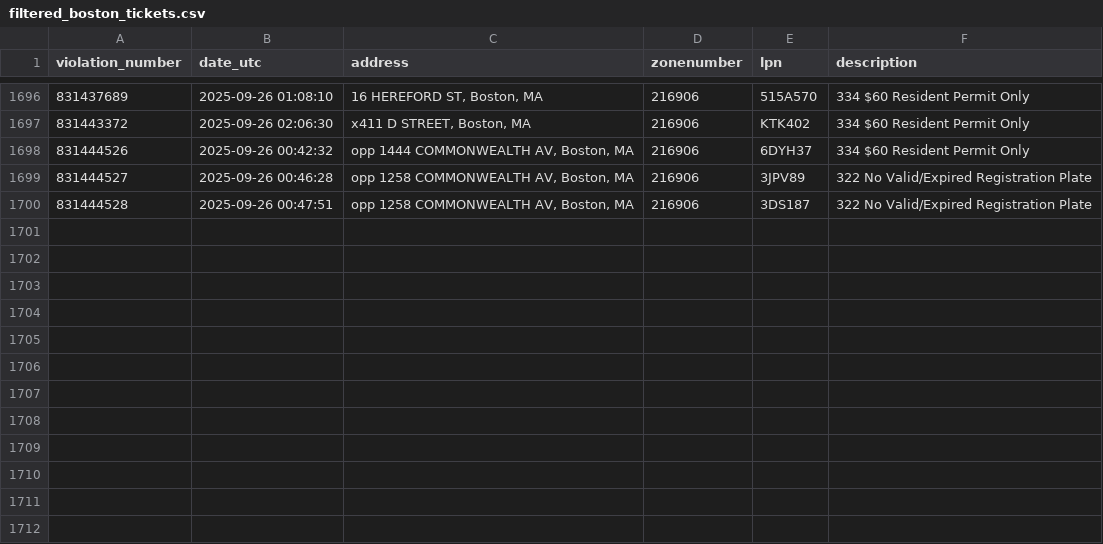
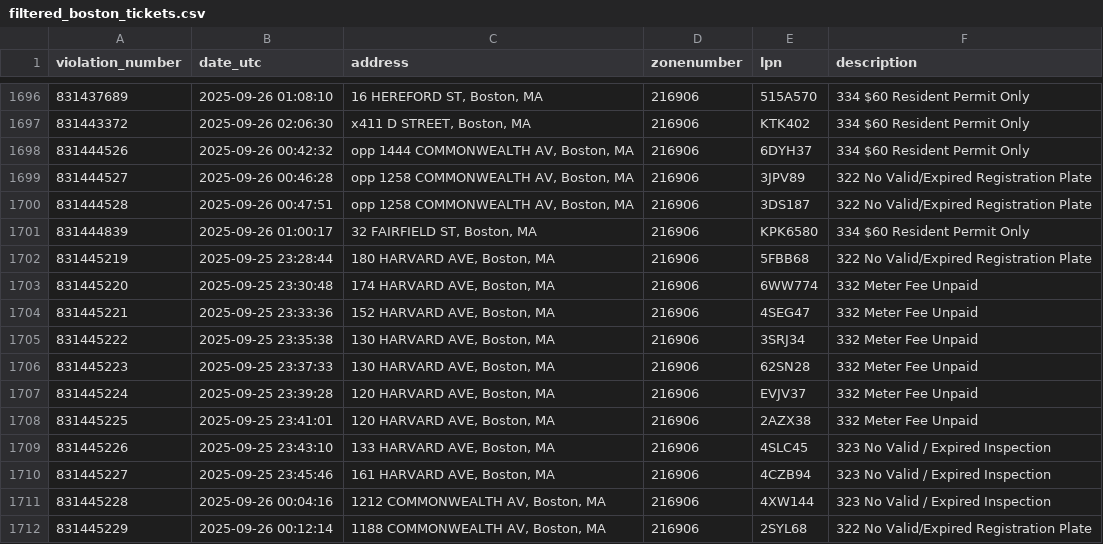
Before and after one commit to jack898/PollingAuto, a CSV file: filtered_boston_tickets.csv, drawn as a sheet; only a part is shown, gaps mark what is left out.

```diff
--- a/filtered_boston_tickets.csv
+++ b/filtered_boston_tickets.csv
@@ -1700 +1700,13 @@ violation_number,date_utc,address,zonenumber,lpn,description
 831444528,2025-09-26 00:47:51,"opp 1258 COMMONWEALTH AV, Boston, MA",216906,3DS187,322 No Valid/Expired Registration Plate
+831444839,2025-09-26 01:00:17,"32 FAIRFIELD ST, Boston, MA",216906,KPK6580,334 $60 Resident Permit Only
+831445219,2025-09-25 23:28:44,"180 HARVARD AVE, Boston, MA",216906,5FBB68,322 No Valid/Expired Registration Plate
+831445220,2025-09-25 23:30:48,"174 HARVARD AVE, Boston, MA",216906,6WW774,332 Meter Fee Unpaid
+831445221,2025-09-25 23:33:36,"152 HARVARD AVE, Boston, MA",216906,4SEG47,332 Meter Fee Unpaid
+831445222,2025-09-25 23:35:38,"130 HARVARD AVE, Boston, MA",216906,3SRJ34,332 Meter Fee Unpaid
+831445223,2025-09-25 23:37:33,"130 HARVARD AVE, Boston, MA",216906,62SN28,332 Meter Fee Unpaid
+831445224,2025-09-25 23:39:28,"120 HARVARD AVE, Boston, MA",216906,EVJV37,332 Meter Fee Unpaid
+831445225,2025-09-25 23:41:01,"120 HARVARD AVE, Boston, MA",216906,2AZX38,332 Meter Fee Unpaid
+831445226,2025-09-25 23:43:10,"133 HARVARD AVE, Boston, MA",216906,4SLC45,323 No Valid / Expired Inspection
+831445227,2025-09-25 23:45:46,"161 HARVARD AVE, Boston, MA",216906,4CZB94,323 No Valid / Expired Inspection
+831445228,2025-09-26 00:04:16,"1212 COMMONWEALTH AV, Boston, MA",216906,4XW144,323 No Valid / Expired Inspection
+831445229,2025-09-26 00:12:14,"1188 COMMONWEALTH AV, Boston, MA",216906,2SYL68,322 No Valid/Expired Registration Plate
```
Also changed, not shown: 3 other files.
